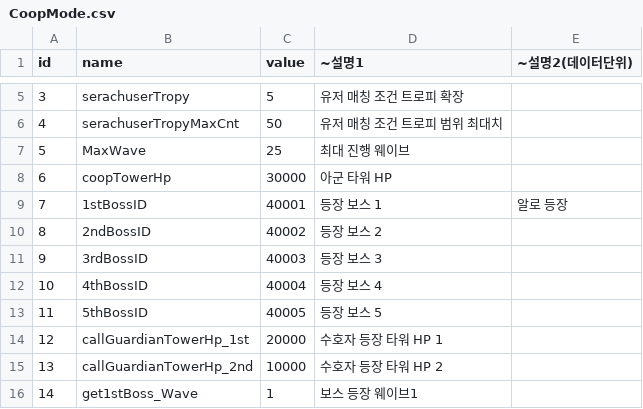
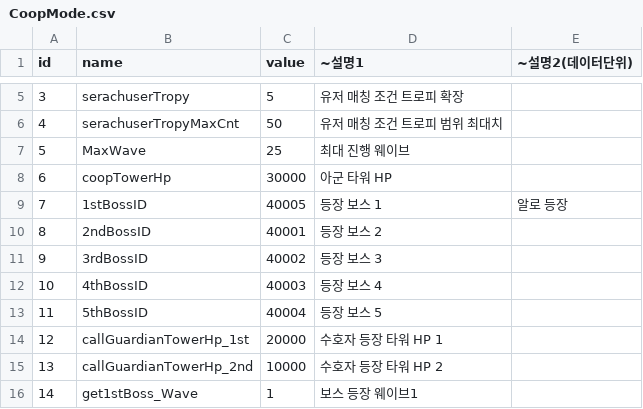
Before and after one commit to robin1392/robin, a CSV file: Assets/Resources/table/CoopMode.csv (was Assets/Resources/TableData/CoopMode.csv), drawn as a sheet; only a part is shown, gaps mark what is left out; the diff names each change by its address in the sheet, - before the commit and + after, or states it on an @@ line.

Commit message:
modify table - down from bucket

```diff
--- a/Assets/Resources/TableData/CoopMode.csv
+++ b/Assets/Resources/table/CoopMode.csv
-C9 (value): 40001
+C9 (value): 40005
-C10 (value): 40002
+C10 (value): 40001
-C11 (value): 40003
+C11 (value): 40002
-C12 (value): 40004
+C12 (value): 40003
-C13 (value): 40005
+C13 (value): 40004
```
Also changed, not shown: 41 other files.
